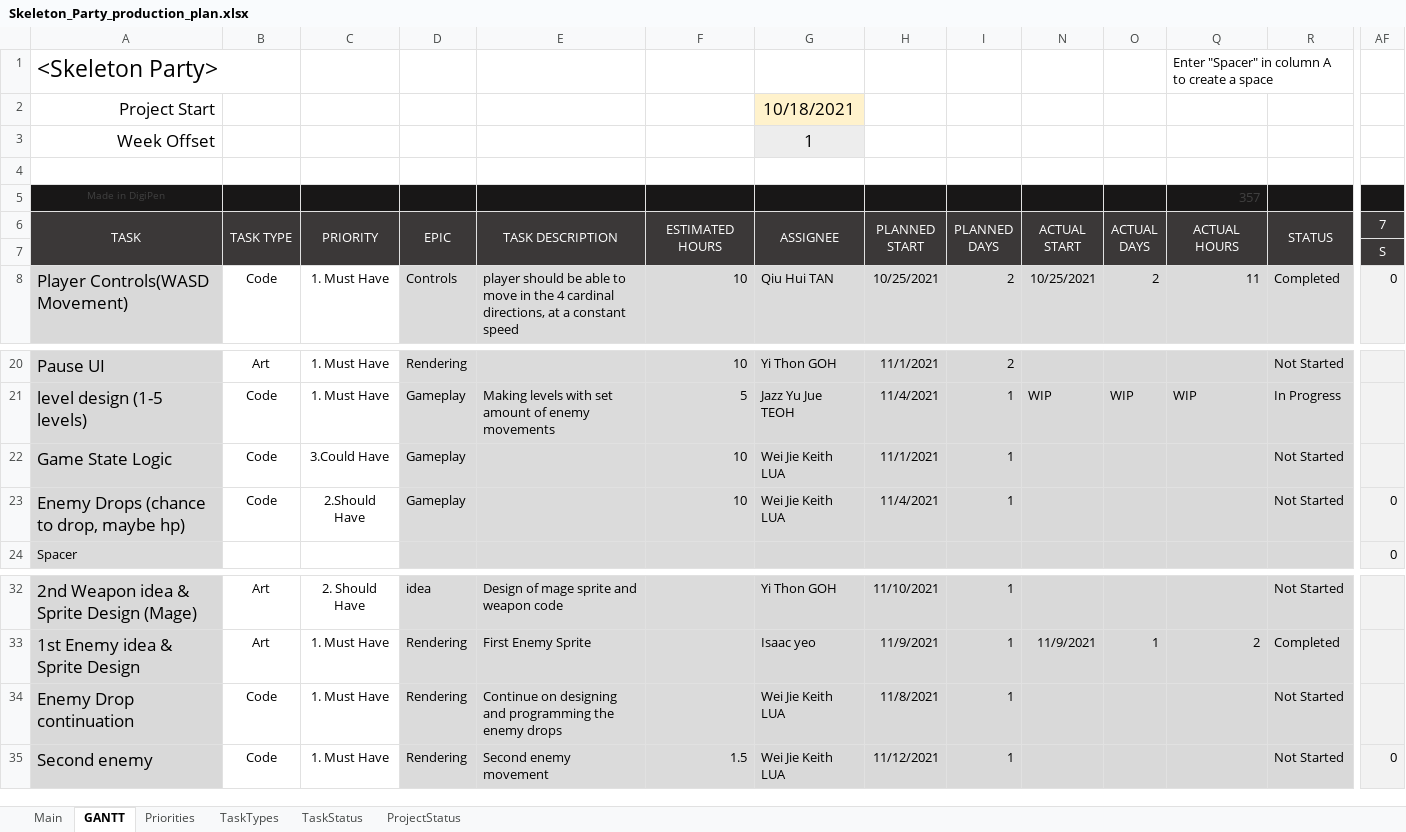
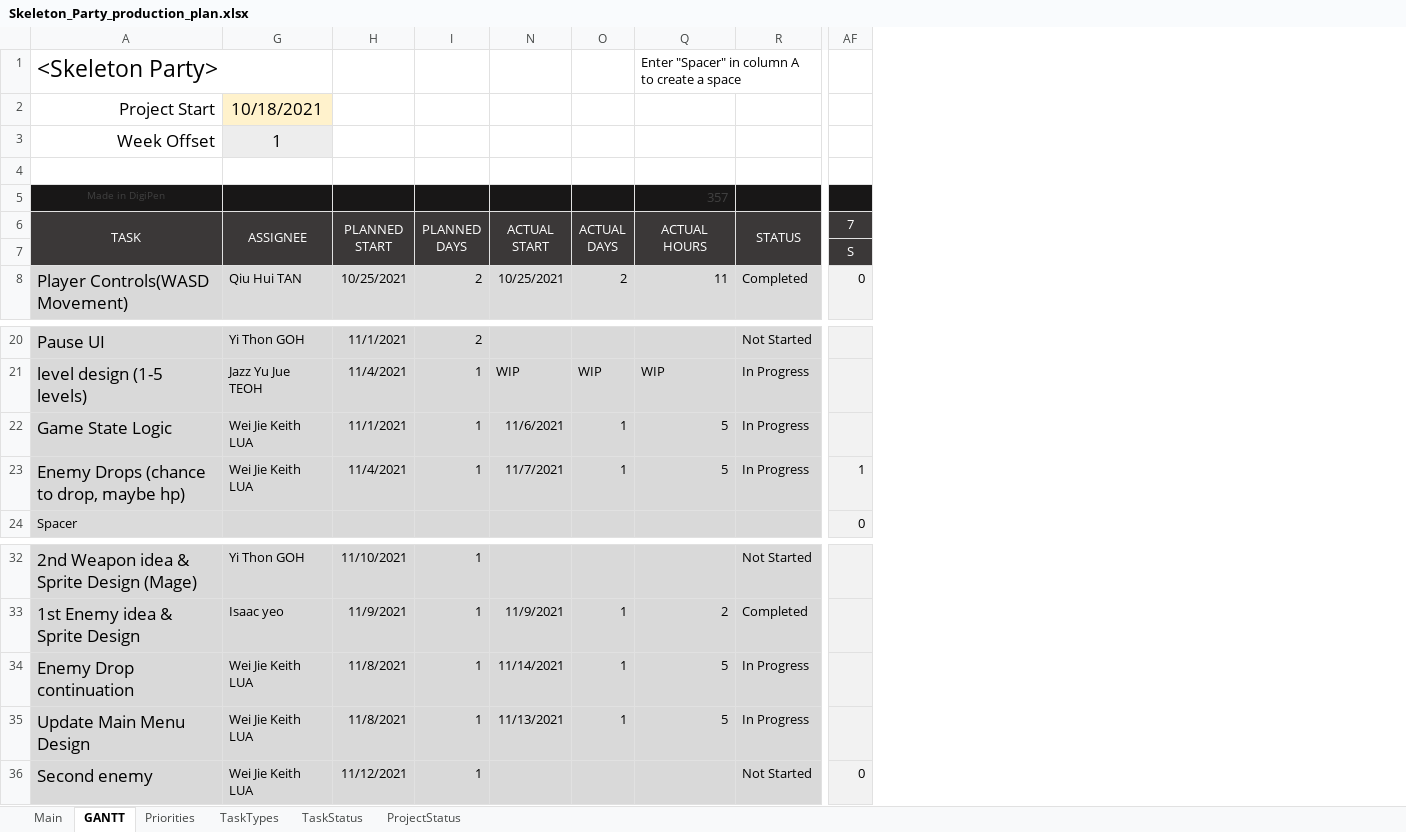
Before and after one commit to Hapemo/Skeleton-Party, an Excel workbook: Skeleton_Party_production_plan.xlsx, sheet GANTT, drawn as a sheet; only a part is shown, gaps mark what is left out; values as stored, in another font and other column widths than the file's, no borders; charts and pictures and conditional formats not drawn; removed rows and columns are numbered as before the commit, all else as after; rows hold the shown columns only; the diff names each change by its address in the sheet, - before the commit and + after, or states it on an @@ line.

Commit message:
Changes to production plan

```diff
--- a/Skeleton_Party_production_plan.xlsx (sheet GANTT)
+++ b/Skeleton_Party_production_plan.xlsx (sheet GANTT)
@@ column B hidden, rows 6-8: TASK TYPE |  | Code; rows 20-23: Art | Code | Code | Code; rows 32-35: Art | Art | Code | Code @@
@@ column C hidden, rows 6-8: PRIORITY |  | 1. Must Have; rows 20-23: 1. Must Have | 1. Must Have | 3.Could Have | 2.Should Have; rows 32-35: 2. Should Have | 1. Must Have | 1. Must Have | 1. Must Have @@
@@ column D hidden, rows 6-8: EPIC |  | Controls; rows 20-23: Rendering | Gameplay | Gameplay | Gameplay; rows 32-35: idea | Rendering | Rendering | Rendering @@
@@ column E hidden, rows 6-8: TASK DESCRIPTION |  | player should be able to move in the 4 cardinal directions, at a constant speed; row 21: Making levels with set amount of enemy movements; rows 32-35: Design of mage sprite and weapon code | First Enemy Sprite | Continue on designing and programming the enemy drops | Second enemy movement @@
@@ column F hidden, rows 6-8: ESTIMATED HOURS |  | 10; rows 20-23: 10 | 5 | 10 | 10; row 35: 1.5 @@
-N22: (empty)
+N22: 11/6/2021
-O22:O23: (empty)
+O22:O23: 1
-Q22:Q23: (empty)
+Q22:Q23: 5
-R22:R23: Not Started
+R22:R23: In Progress
-N23: (empty)
+N23: 11/7/2021
-AF23: 0
+AF23: 1
-N34: (empty)
+N34: 11/14/2021
-O34: (empty)
+O34: 1
-Q34: (empty)
+Q34: 5
-R34: Not Started
+R34: In Progress
+row 35: Update Main Menu Design | Wei Jie Keith LUA | 11/8/2021 | 1 | 11/13/2021 | 1 | 5 | In Progress
```
Also changed, not shown: sheet Main, formulas that keep their value.
